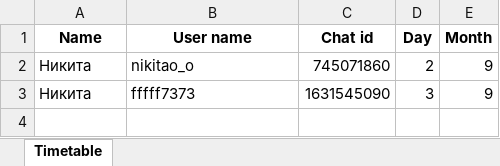
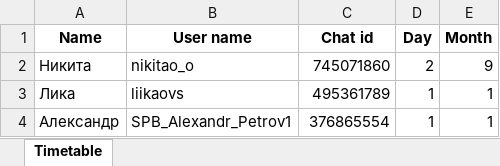
Before and after one commit to nikprogmaster/notifyBot, an Excel workbook: leading.xlsx, sheet Timetable, drawn as a sheet; values as stored, in another font and other column widths than the file's, no borders; removed rows and columns are numbered as before the commit, all else as after; the diff names each change by its address in the sheet, - before the commit and + after, or states it on an @@ line.

```diff
--- a/leading.xlsx (sheet Timetable)
+++ b/leading.xlsx (sheet Timetable)
-row 3: Никита | fffff7373 | 1631545090 | 3 | 9
+row 3: Лика | liikaovs | 495361789 | 1 | 1
+row 4: Александр | SPB_Alexandr_Petrov1 | 376865554 | 1 | 1
```
Also changed, not shown: 3 other files.
